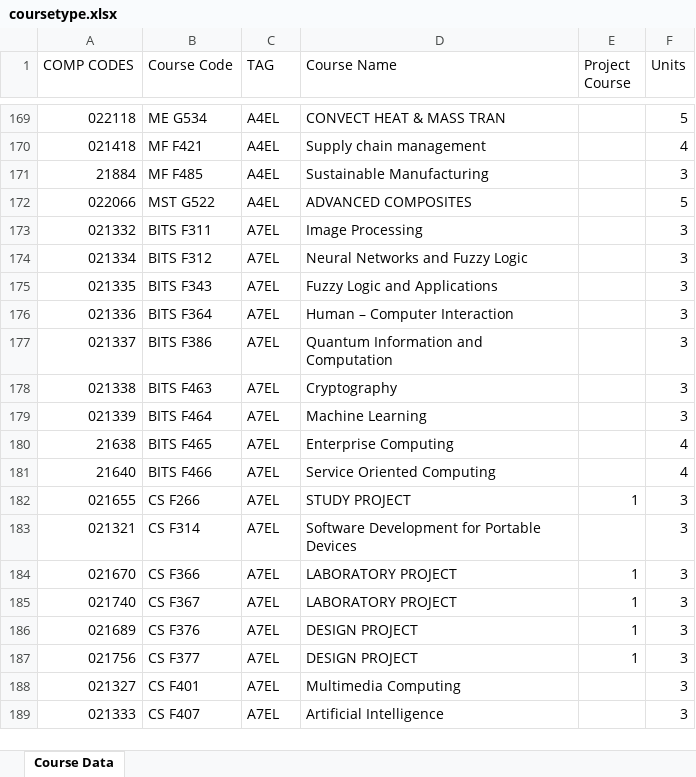
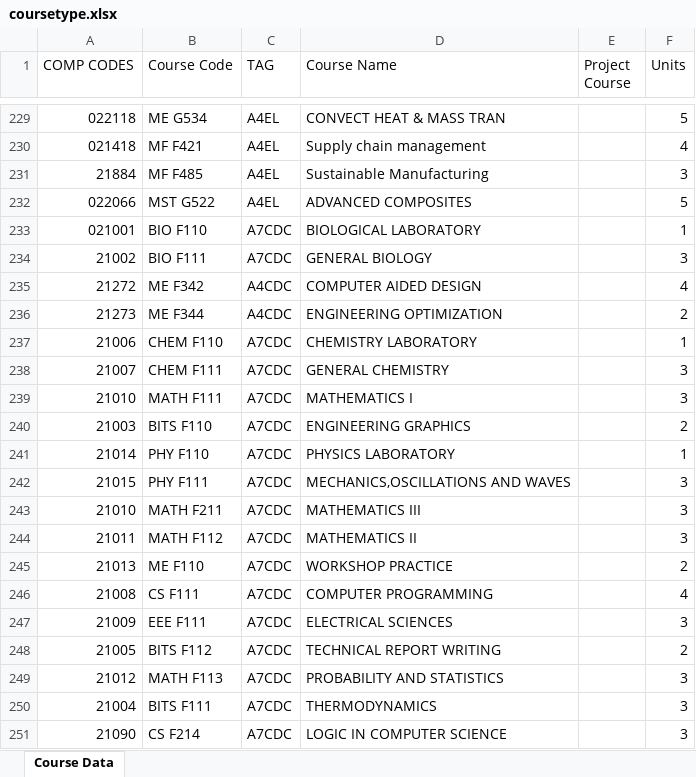
Before and after one commit to SebastinSanty/arc, an Excel workbook: final/data/coursetype.xlsx, sheet Course Data, drawn as a sheet; only a part is shown, gaps mark what is left out; the shorter side is filled out with more unchanged rows; values as stored, in another font and other column widths than the file's, no cell formats; conditional formats not drawn; the diff covers the shown part only; the diff names each change by its address in the sheet, - before the commit and + after, or states it on an @@ line.

Commit message:
Tested on real data

```diff
--- a/final/data/coursetype.xlsx (sheet Course Data)
+++ b/final/data/coursetype.xlsx (sheet Course Data)
+row 233: 021001 | BIO F110 | A7CDC | BIOLOGICAL LABORATORY |  | 1
+row 234: 21002 | BIO F111 | A7CDC | GENERAL BIOLOGY |  | 3
+row 235: 21272 | ME F342 | A4CDC | COMPUTER AIDED DESIGN |  | 4
+row 236: 21273 | ME F344 | A4CDC | ENGINEERING OPTIMIZATION |  | 2
+row 237: 21006 | CHEM F110 | A7CDC | CHEMISTRY LABORATORY |  | 1
+row 238: 21007 | CHEM F111 | A7CDC | GENERAL CHEMISTRY |  | 3
+row 239: 21010 | MATH F111 | A7CDC | MATHEMATICS I |  | 3
+row 240: 21003 | BITS F110 | A7CDC | ENGINEERING GRAPHICS |  | 2
+row 241: 21014 | PHY F110 | A7CDC | PHYSICS LABORATORY |  | 1
+row 242: 21015 | PHY F111 | A7CDC | MECHANICS,OSCILLATIONS AND WAVES |  | 3
+row 243: 21010 | MATH F211 | A7CDC | MATHEMATICS III |  | 3
+row 244: 21011 | MATH F112 | A7CDC | MATHEMATICS II |  | 3
+row 245: 21013 | ME F110 | A7CDC | WORKSHOP PRACTICE |  | 2
+row 246: 21008 | CS F111 | A7CDC | COMPUTER PROGRAMMING |  | 4
+row 247: 21009 | EEE F111 | A7CDC | ELECTRICAL SCIENCES |  | 3
+row 248: 21005 | BITS F112 | A7CDC | TECHNICAL REPORT WRITING |  | 2
+row 249: 21012 | MATH F113 | A7CDC | PROBABILITY AND STATISTICS |  | 3
+row 250: 21004 | BITS F111 | A7CDC | THERMODYNAMICS |  | 3
+row 251: 21090 | CS F214 | A7CDC | LOGIC IN COMPUTER SCIENCE |  | 3
```
Also changed, not shown: 258 added rows, 1 removed row, 30 moved rows and 2 edited cells elsewhere in this sheet, cell formats, 9 other files.
